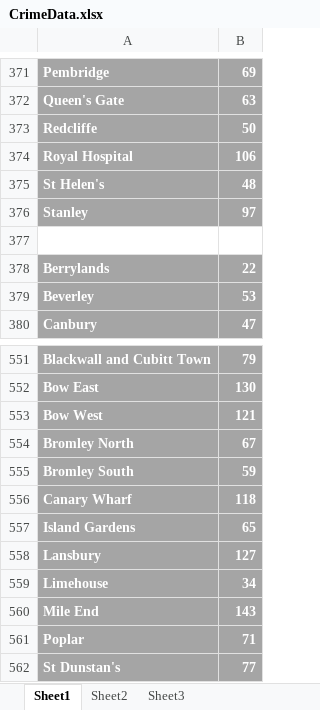
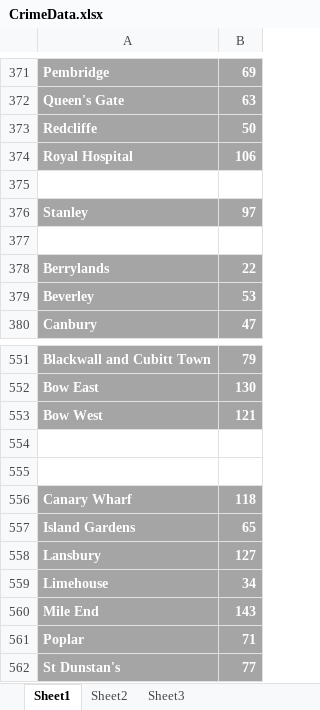
Before and after one commit to Abrasam/YRSCityVis, an Excel workbook: server/CrimeData.xlsx, sheet Sheet1, drawn as a sheet; only a part is shown, gaps mark what is left out; values as stored, in another font and other column widths than the file's, no borders; the diff names each change by its address in the sheet, - before the commit and + after, or states it on an @@ line.

```diff
--- a/server/CrimeData.xlsx (sheet Sheet1)
+++ b/server/CrimeData.xlsx (sheet Sheet1)
-row 375: St Helen's | 48
+row 375: (empty)
-A375:B375 fill: #A5A5A5
+A375:B375 fill: none
-row 554: Bromley North | 67
+row 554: (empty)
-A554:B555 fill: #A5A5A5
+A554:B555 fill: none
-row 555: Bromley South | 59
+row 555: (empty)
```
Also changed, not shown: 4 other files.
